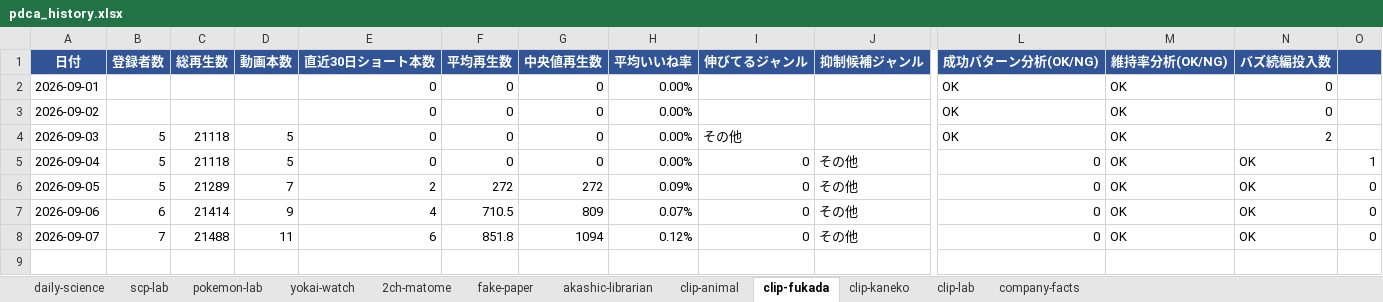
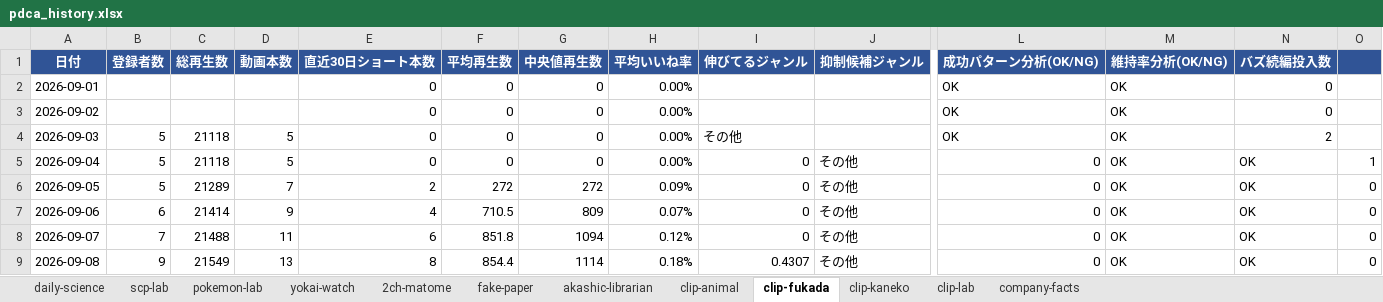
Before and after one commit to rikoandmakoto-ops/youtube-factory, an Excel workbook: data/reports/pdca_history.xlsx, sheet clip-fukada, drawn as a sheet; only a part is shown, gaps mark what is left out; values as stored, in another font and other column widths than the file's, no borders; rows hold the shown columns only; the diff names each change by its address in the sheet, - before the commit and + after, or states it on an @@ line.

```diff
--- a/data/reports/pdca_history.xlsx (sheet clip-fukada)
+++ b/data/reports/pdca_history.xlsx (sheet clip-fukada)
+row 9: 2026-09-08 | 9 | 21549 | 13 | 8 | 854.4 | 1114 | 0.18% | 0.4307 | その他 | 0 | OK | OK | 0
```
Also changed, not shown: sheet daily-science, sheet scp-lab, sheet clip-kaneko, sheet clip-lab, sheet company-facts, sheet 2ch-matome, 5 more sheets, 16 other files.
